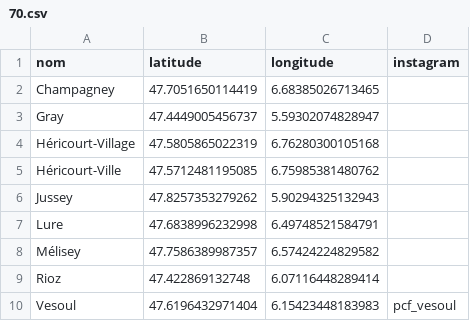
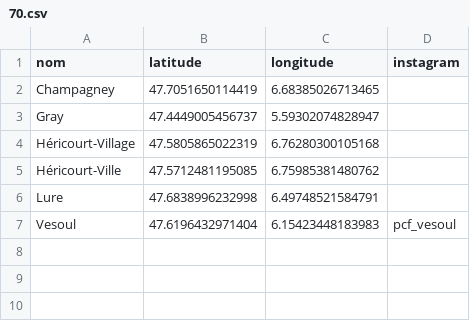
Before and after one commit to neocarto/sectionspcf, a CSV file: public/data/70.csv, drawn as a sheet.

```diff
--- a/public/data/70.csv
+++ b/public/data/70.csv
@@ -5,6 +5,3 @@ Héricourt-Village,47.5805865022319,6.76280300105168,
 Héricourt-Ville,47.5712481195085,6.75985381480762,
-Jussey,47.8257353279262,5.90294325132943,
 Lure,47.6838996232998,6.49748521584791,
-Mélisey,47.7586389987357,6.57424224829582,
-Rioz,47.422869132748,6.07116448289414,
 Vesoul,47.6196432971404,6.15423448183983,pcf_vesoul
```
Also changed, not shown: public/data/13.csv, public/data/59.csv, 16 other files.
